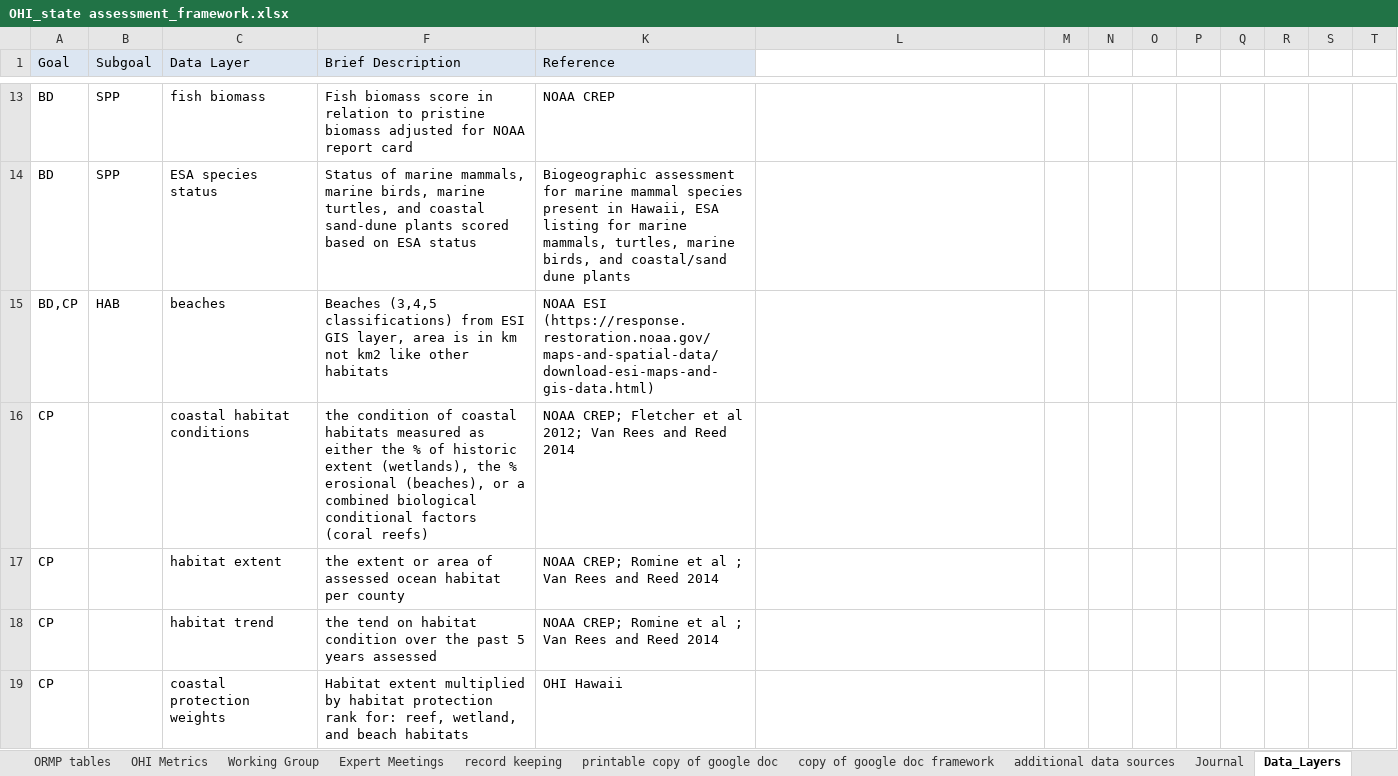
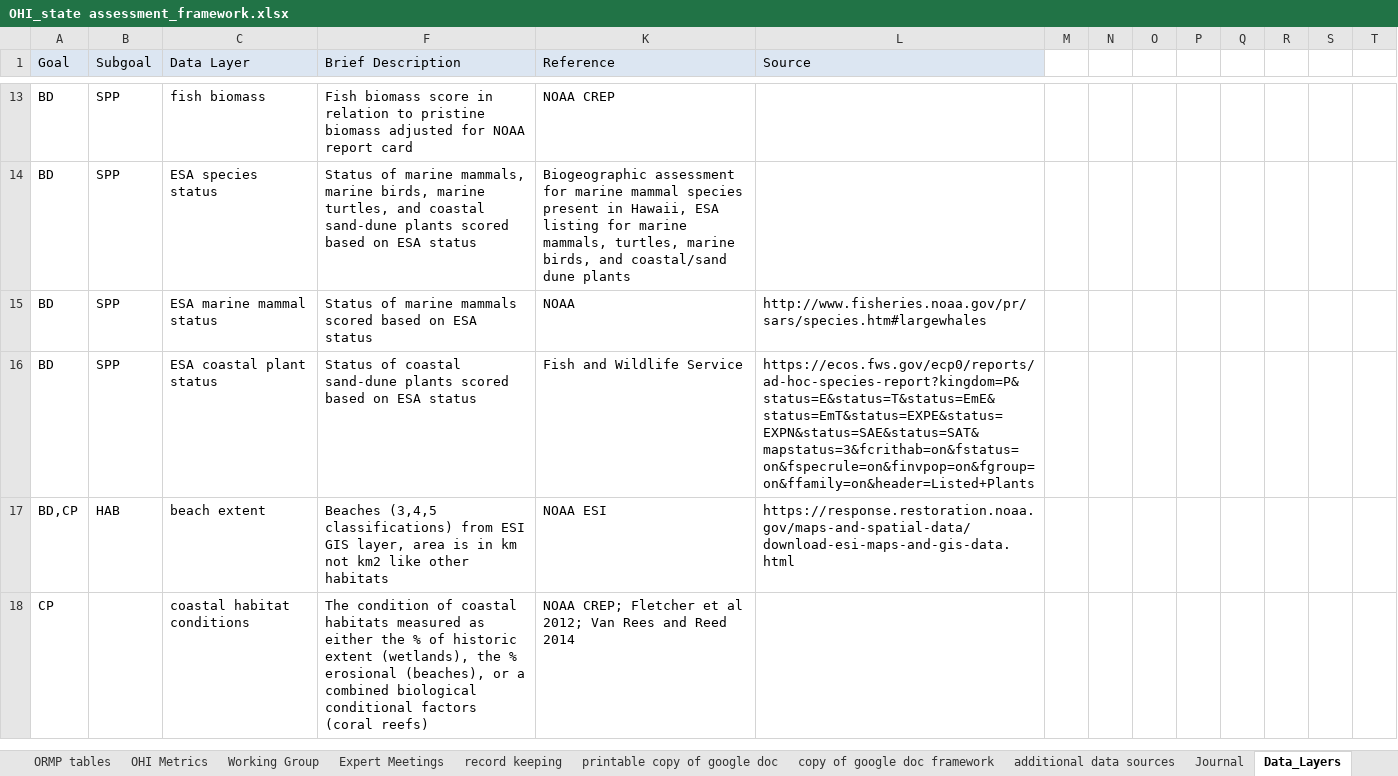
Before and after one commit to OHI-Science/mhi, an Excel workbook: prep/OHI_state assessment_framework.xlsx, sheet Data_Layers, drawn as a sheet; only a part is shown, gaps mark what is left out; values as stored, in another font and other column widths than the file's, no borders; removed rows and columns are numbered as before the commit, all else as after; rows hold the shown columns only; the diff covers the shown part only; the diff names each change by its address in the sheet, - before the commit and + after, or states it on an @@ line.

Commit message:
updating documentation of goals in report and on web

```diff
--- a/prep/OHI_state assessment_framework.xlsx (sheet Data_Layers)
+++ b/prep/OHI_state assessment_framework.xlsx (sheet Data_Layers)
-L1: (empty)
+L1: Source
-L1 fill: none
+L1 fill: #DCE6F2
+row 15: BD | SPP | ESA marine mammal status | Status of marine mammals scored based on ESA status | NOAA | http://www.fisheries.noaa.gov/pr/sars/species.htm#largewhales
+row 16: BD | SPP | ESA coastal plant status | Status of coastal sand-dune plants scored based on ESA status | Fish and Wildlife Service | https://ecos.fws.gov/ecp0/reports/ad-hoc-species-report?kingdom=P&status=E&status=T&status=EmE&status=EmT&status=EXPE&status=EXPN&status=SAE&status=SAT&mapstatus=3&fcrithab=on&fstatus=on&fspecrule=on&finvpop=on&fgroup=on&ffamily=on&header=Listed+Plants
-C17 (Data Layer): beaches
+C17 (Data Layer): beach extent
-K17 (Reference): NOAA ESI (https://response.restoration.noaa.gov/maps-and-spatial-data/download-esi-maps-and-gis-data.html)
+K17 (Reference): NOAA ESI
-L17 (Source): (empty)
+L17 (Source): https://response.restoration.noaa.gov/maps-and-spatial-data/download-esi-maps-and-gis-data.html
-F18 (Brief Description): the condition of…
+F18 (Brief Description): The condition of…
-row 17: CP |  | habitat extent | the extent or area of assessed ocean habitat per county | NOAA CREP; Romine et al ; Van Rees and Reed 2014
-row 18: CP |  | habitat trend | the tend on habitat condition over the past 5 years assessed | NOAA CREP; Romine et al ; Van Rees and Reed 2014
-row 19: CP |  | coastal protection weights | Habitat extent multiplied by habitat protection rank for: reef, wetland, and beach habitats | OHI Hawaii
```
Also changed, not shown: 14 added rows, 5 removed rows, 93 edited cells and cell formats elsewhere in this sheet, sheet record keeping, hidden cells, 4 other files.
